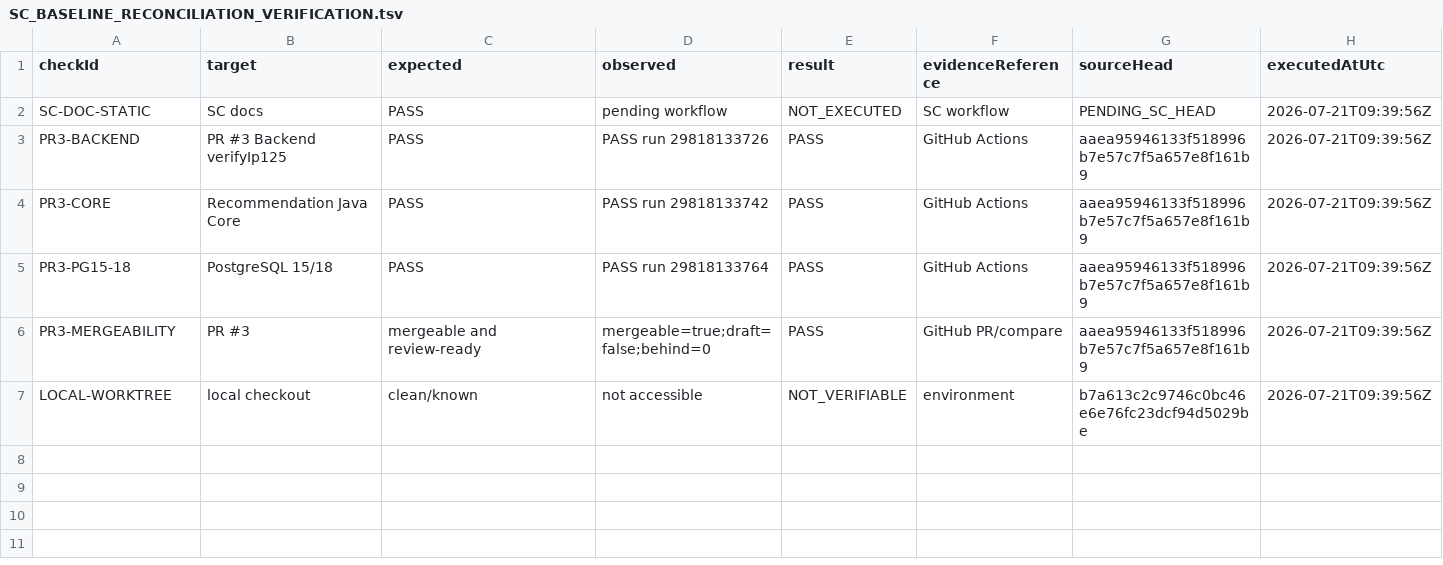
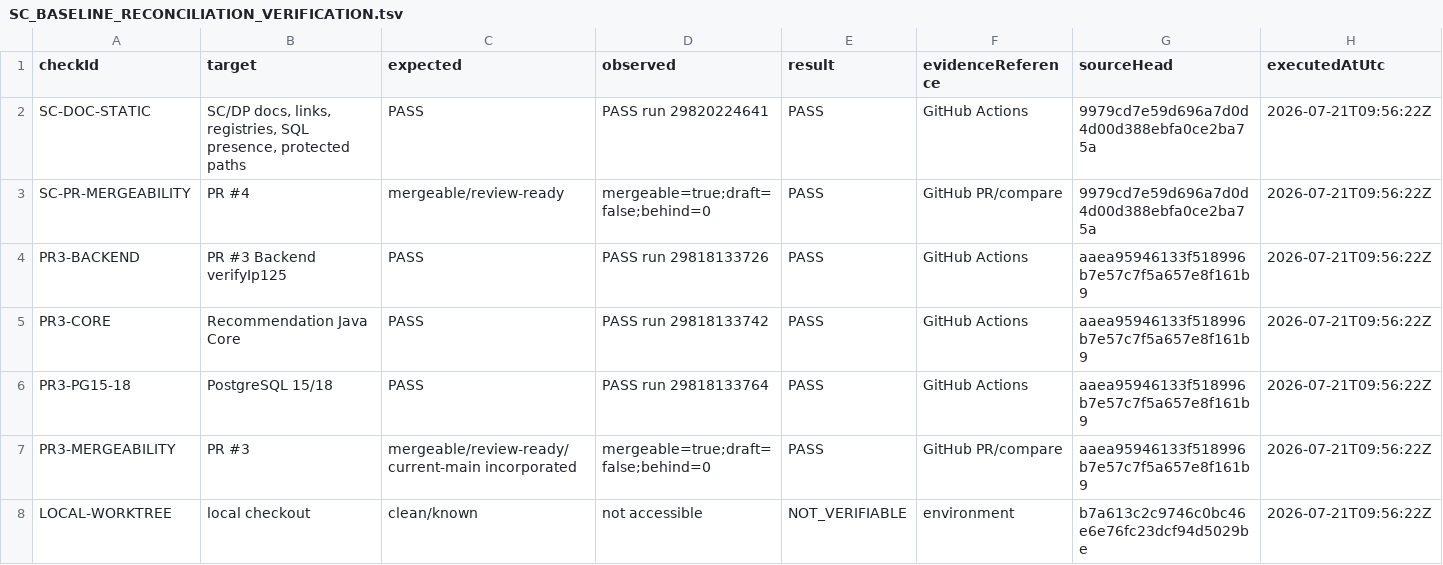
Before and after one commit to gycha0109-beep/journey-connect-backend, a TSV file: verification/sc-dp1-baseline-reconciliation/SC_BASELINE_RECONCILIATION_VERIFICATION.tsv, drawn as a sheet.

Commit message:
docs(sc): finalize reconciliation evidence and handoff

```diff
--- a/verification/sc-dp1-baseline-reconciliation/SC_BASELINE_RECONCILIATION_VERIFICATION.tsv
+++ b/verification/sc-dp1-baseline-reconciliation/SC_BASELINE_RECONCILIATION_VERIFICATION.tsv
@@ -1,7 +1,8 @@
 checkId	target	expected	observed	result	evidenceReference	sourceHead	executedAtUtc
-SC-DOC-STATIC	SC docs	PASS	pending workflow	NOT_EXECUTED	SC workflow	PENDING_SC_HEAD	2026-07-21T09:39:56Z
-PR3-BACKEND	PR #3 Backend verifyIp125	PASS	PASS run 29818133726	PASS	GitHub Actions	aaea95946133f518996b7e57c7f5a657e8f161b9	2026-07-21T09:39:56Z
-PR3-CORE	Recommendation Java Core	PASS	PASS run 29818133742	PASS	GitHub Actions	aaea95946133f518996b7e57c7f5a657e8f161b9	2026-07-21T09:39:56Z
-PR3-PG15-18	PostgreSQL 15/18	PASS	PASS run 29818133764	PASS	GitHub Actions	aaea95946133f518996b7e57c7f5a657e8f161b9	2026-07-21T09:39:56Z
-PR3-MERGEABILITY	PR #3	mergeable and review-ready	mergeable=true;draft=false;behind=0	PASS	GitHub PR/compare	aaea95946133f518996b7e57c7f5a657e8f161b9	2026-07-21T09:39:56Z
-LOCAL-WORKTREE	local checkout	clean/known	not accessible	NOT_VERIFIABLE	environment	b7a613c2c9746c0bc46e6e76fc23dcf94d5029be	2026-07-21T09:39:56Z
+SC-DOC-STATIC	SC/DP docs, links, registries, SQL presence, protected paths	PASS	PASS run 29820224641	PASS	GitHub Actions	9979cd7e59d696a7d0d4d00d388ebfa0ce2ba75a	2026-07-21T09:56:22Z
+SC-PR-MERGEABILITY	PR #4	mergeable/review-ready	mergeable=true;draft=false;behind=0	PASS	GitHub PR/compare	9979cd7e59d696a7d0d4d00d388ebfa0ce2ba75a	2026-07-21T09:56:22Z
+PR3-BACKEND	PR #3 Backend verifyIp125	PASS	PASS run 29818133726	PASS	GitHub Actions	aaea95946133f518996b7e57c7f5a657e8f161b9	2026-07-21T09:56:22Z
+PR3-CORE	Recommendation Java Core	PASS	PASS run 29818133742	PASS	GitHub Actions	aaea95946133f518996b7e57c7f5a657e8f161b9	2026-07-21T09:56:22Z
+PR3-PG15-18	PostgreSQL 15/18	PASS	PASS run 29818133764	PASS	GitHub Actions	aaea95946133f518996b7e57c7f5a657e8f161b9	2026-07-21T09:56:22Z
+PR3-MERGEABILITY	PR #3	mergeable/review-ready/current-main incorporated	mergeable=true;draft=false;behind=0	PASS	GitHub PR/compare	aaea95946133f518996b7e57c7f5a657e8f161b9	2026-07-21T09:56:22Z
+LOCAL-WORKTREE	local checkout	clean/known	not accessible	NOT_VERIFIABLE	environment	b7a613c2c9746c0bc46e6e76fc23dcf94d5029be	2026-07-21T09:56:22Z
```
Also changed, not shown: verification/sc-dp1-baseline-reconciliation/SC_BASELINE_RECONCILIATION_BASELINE.tsv, verification/sc-dp1-baseline-reconciliation/SC_BASELINE_RECONCILIATION_DOCUMENT_LINKS.tsv, 4 other files.
